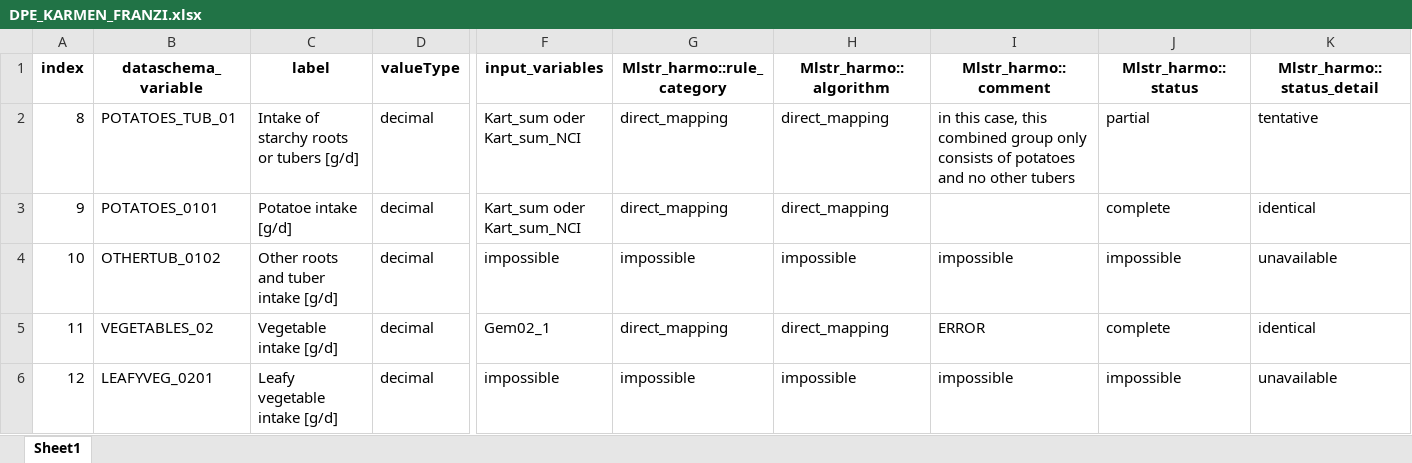
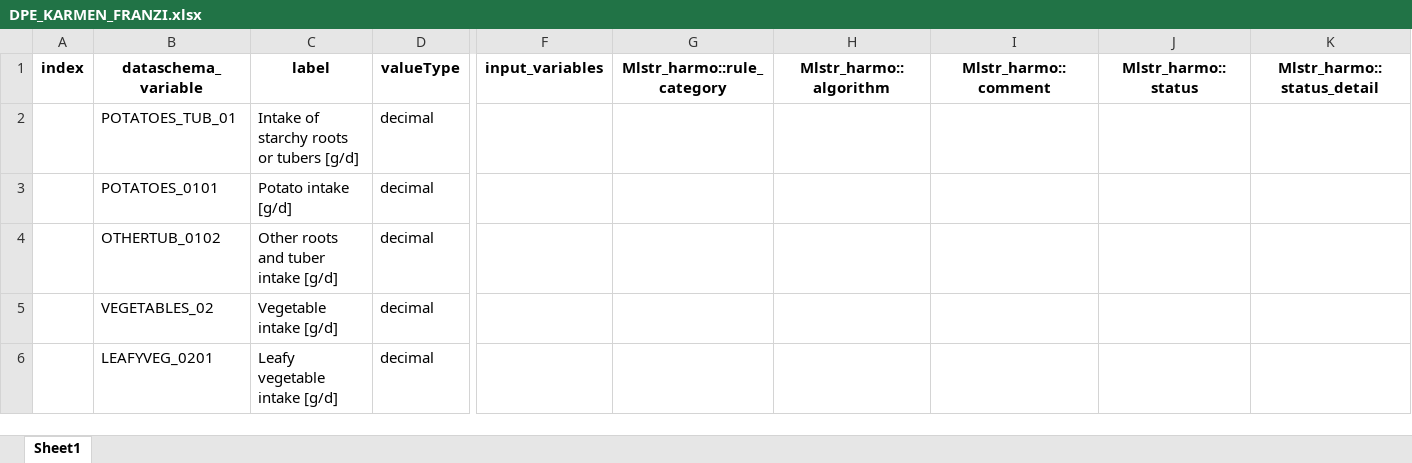
Before and after one commit to nfdi4health/use-cases-harmonisation, an Excel workbook: Franzi/DPE_KARMEN_FRANZI.xlsx, sheet Sheet1, drawn as a sheet; only a part is shown, gaps mark what is left out; values as stored, in another font and other column widths than the file's, no borders; ↵ is a line break in a cell; the diff covers the shown part only; the diff names each change by its address in the sheet, - before the commit and + after, or states it on an @@ line.

Commit message:
Franzi's files for KARMEN

```diff
--- a/Franzi/DPE_KARMEN_FRANZI.xlsx (sheet Sheet1)
+++ b/Franzi/DPE_KARMEN_FRANZI.xlsx (sheet Sheet1)
-A2 (index): 8
+A2 (index): (empty)
-F2:F3 (input_variables): Kart_sum oder ↵ Kart_sum_NCI
+F2:F3 (input_variables): (empty)
-G2:G3 (Mlstr_harmo::rule_category): direct_mapping
+G2:G3 (Mlstr_harmo::rule_category): (empty)
-H2:H3 (Mlstr_harmo::algorithm): direct_mapping
+H2:H3 (Mlstr_harmo::algorithm): (empty)
-I2 (Mlstr_harmo::comment): in this case, this combined group only consists of potatoes and no other tubers
+I2 (Mlstr_harmo::comment): (empty)
-J2 (Mlstr_harmo::status): partial
+J2 (Mlstr_harmo::status): (empty)
-K2 (Mlstr_harmo::status_detail): tentative
+K2 (Mlstr_harmo::status_detail): (empty)
-A3 (index): 9
+A3 (index): (empty)
-C3 (label): Potatoe intake [g/d]
+C3 (label): Potato intake [g/d]
-J3 (Mlstr_harmo::status): complete
+J3 (Mlstr_harmo::status): (empty)
-K3 (Mlstr_harmo::status_detail): identical
+K3 (Mlstr_harmo::status_detail): (empty)
-A4 (index): 10
+A4 (index): (empty)
-F4 (input_variables): impossible
+F4 (input_variables): (empty)
-G4 (Mlstr_harmo::rule_category): impossible
+G4 (Mlstr_harmo::rule_category): (empty)
-H4 (Mlstr_harmo::algorithm): impossible
+H4 (Mlstr_harmo::algorithm): (empty)
-I4 (Mlstr_harmo::comment): impossible
+I4 (Mlstr_harmo::comment): (empty)
-J4 (Mlstr_harmo::status): impossible
+J4 (Mlstr_harmo::status): (empty)
-K4 (Mlstr_harmo::status_detail): unavailable
+K4 (Mlstr_harmo::status_detail): (empty)
-A5 (index): 11
+A5 (index): (empty)
-F5 (input_variables): Gem02_1
+F5 (input_variables): (empty)
-G5 (Mlstr_harmo::rule_category): direct_mapping
+G5 (Mlstr_harmo::rule_category): (empty)
-H5 (Mlstr_harmo::algorithm): direct_mapping
+H5 (Mlstr_harmo::algorithm): (empty)
-I5 (Mlstr_harmo::comment): ERROR
+I5 (Mlstr_harmo::comment): (empty)
-J5 (Mlstr_harmo::status): complete
+J5 (Mlstr_harmo::status): (empty)
-K5 (Mlstr_harmo::status_detail): identical
+K5 (Mlstr_harmo::status_detail): (empty)
-A6 (index): 12
+A6 (index): (empty)
-F6 (input_variables): impossible
+F6 (input_variables): (empty)
-G6 (Mlstr_harmo::rule_category): impossible
+G6 (Mlstr_harmo::rule_category): (empty)
-H6 (Mlstr_harmo::algorithm): impossible
+H6 (Mlstr_harmo::algorithm): (empty)
-I6 (Mlstr_harmo::comment): impossible
+I6 (Mlstr_harmo::comment): (empty)
-J6 (Mlstr_harmo::status): impossible
+J6 (Mlstr_harmo::status): (empty)
-K6 (Mlstr_harmo::status_detail): unavailable
+K6 (Mlstr_harmo::status_detail): (empty)
```
Also changed, not shown: 1 added row and 779 edited cells elsewhere in this sheet, 2 other files.
